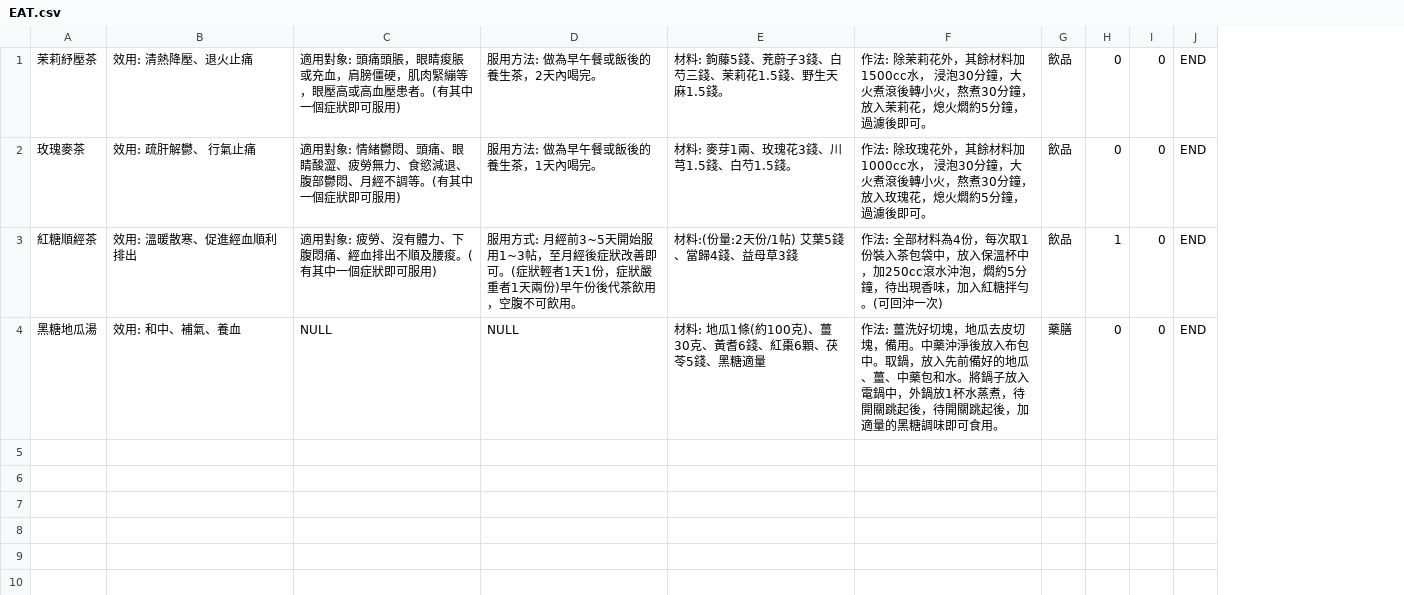
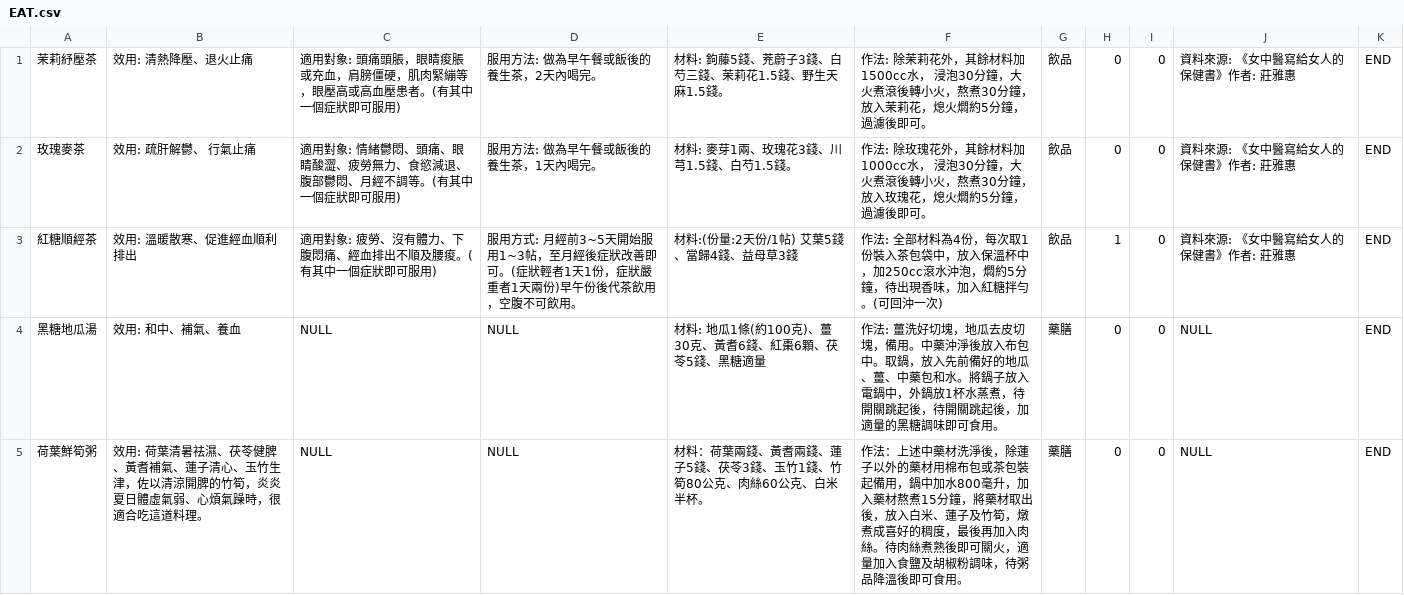
Before and after one commit to apple310565/Women-s-Health-APP, a CSV file: app/src/main/assets/EAT.csv, drawn as a sheet; only a part is shown; the diff covers the shown part only; the diff names each change by its address in the sheet, - before the commit and + after, or states it on an @@ line.

Commit message:
1. 增加健康資訊站版面與飲食版面 2. EAT_TABLE內的資料可自動由csv檔讀入 3. 飲食版面收藏功能完成 4. 小改:加入資料來源
ps. 飲食版面的排序和篩選功能尚未完工

```diff
--- a/app/src/main/assets/EAT.csv
+++ b/app/src/main/assets/EAT.csv
+column J, rows 1-4: 資料來源: 《女中醫寫給女人的保健書》作者: 莊雅惠 | 資料來源: 《女中醫寫給女人的保健書》作者: 莊雅惠 | 資料來源: 《女中醫寫給女人的保健書》作者: 莊雅惠 | NULL
+row 5: 荷葉鮮筍粥 | 效用: 荷葉清暑祛濕、茯苓健脾、黃耆補氣、蓮子清心、玉竹生津，佐以清涼開脾的竹筍，炎炎夏日體虛氣弱、心煩氣躁時，很適合吃這道料理。 | NULL | NULL | 材料：荷葉兩錢、黃耆兩錢、蓮子5錢、茯苓3錢、玉竹1錢、竹筍80公克、肉絲60公克、白米半杯。 | 作法：上述中藥材洗淨後，除蓮子以外的藥材用棉布包或茶包裝起備用，鍋中加水800毫升，加入藥材熬煮15分鐘，將藥材取出後，放入白米、蓮子及竹筍，燉煮成喜好的稠度，最後再加入肉絲。待肉絲煮熟後即可關火，適量加入食鹽及胡椒粉調味，待粥品降溫後即可食用。 | 藥膳 | 0 | 0 | NULL | END
```
Also changed, not shown: 3 added rows elsewhere in this file, 6 other files.
